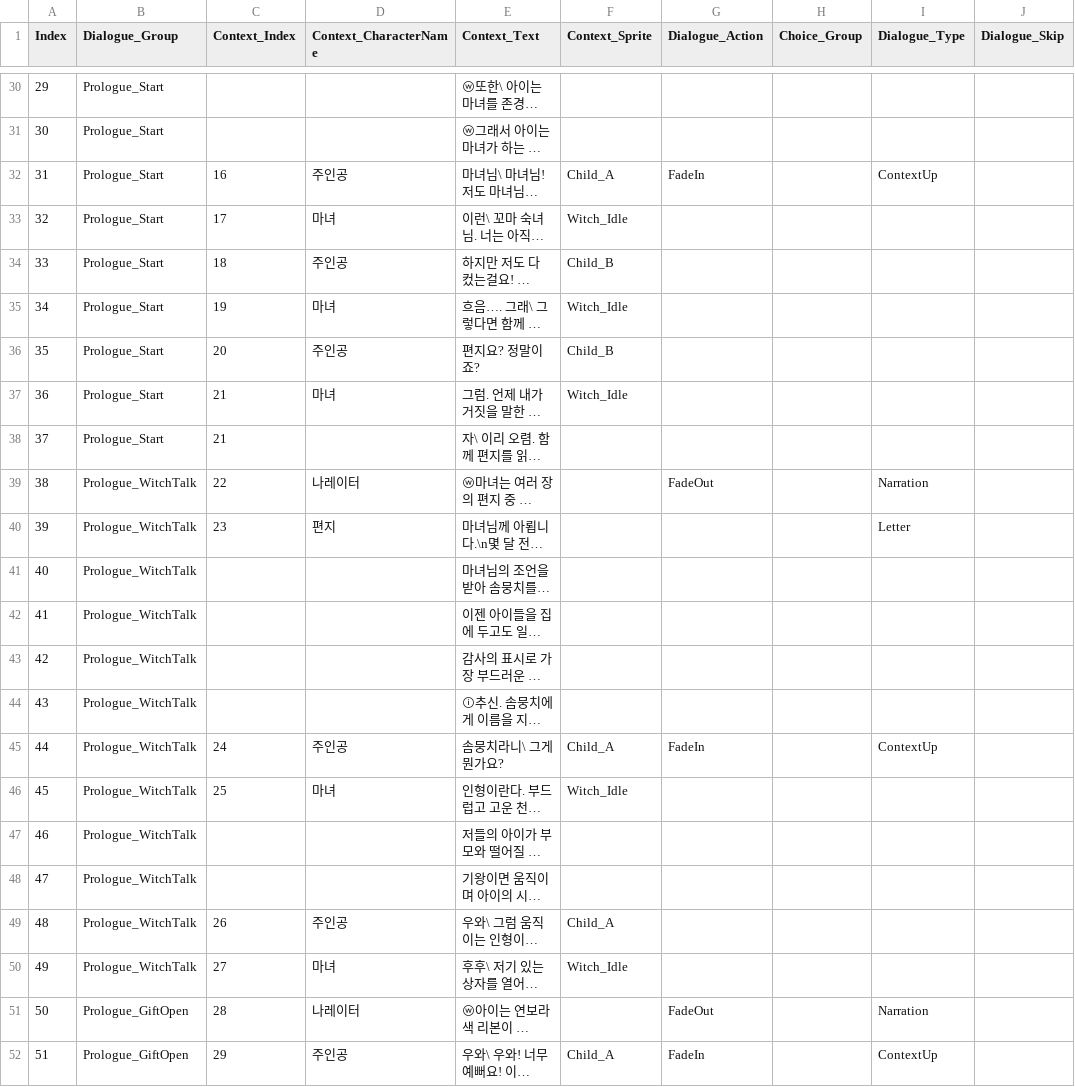
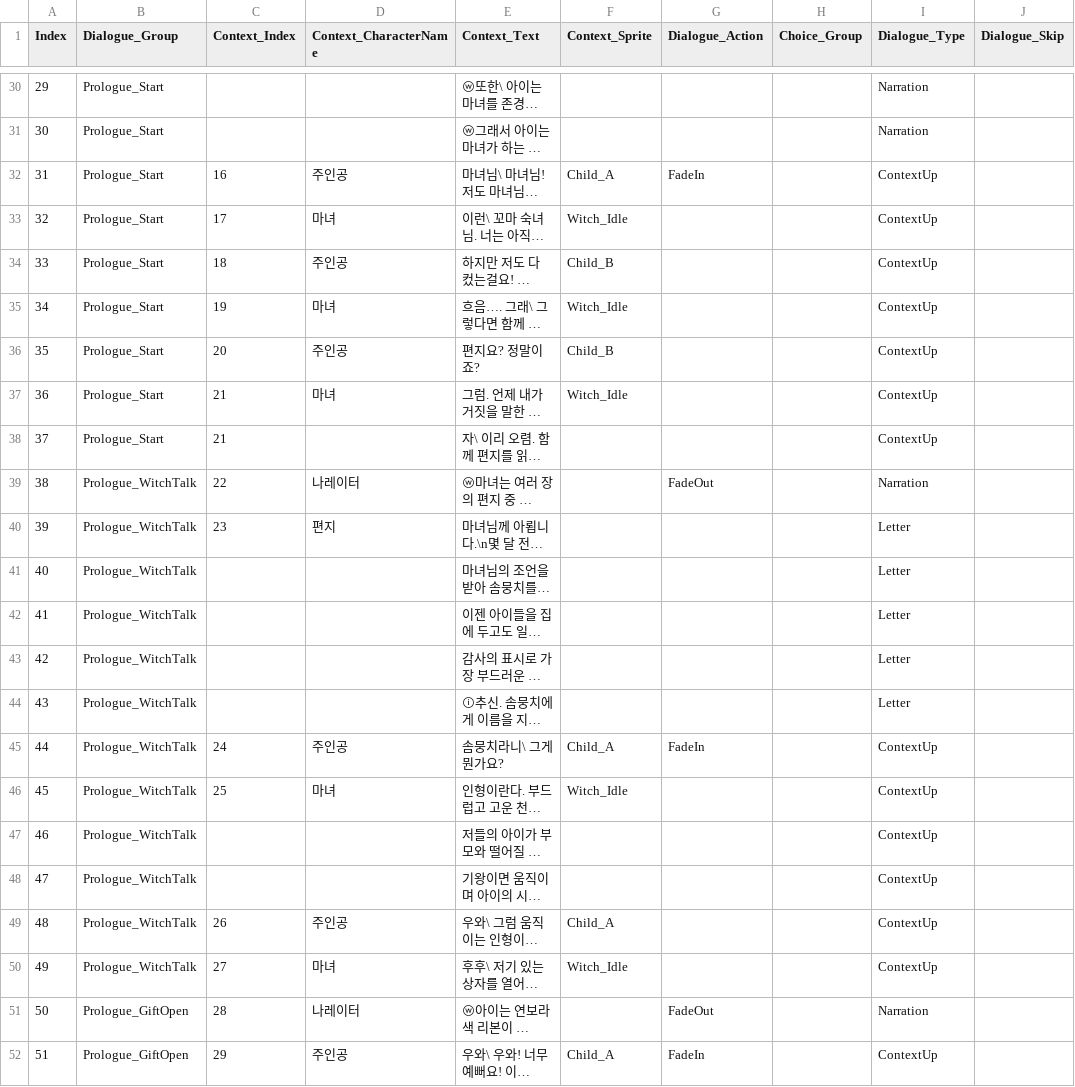
Before and after one commit to ILHWANK/Project-LWC, a CSV file: Assets/Resources/DataTable/DialogueTable.csv, drawn as a sheet; only a part is shown, gaps mark what is left out; long unchanged cells end in …; the diff covers the shown part only; the diff names each change by its address in the sheet, - before the commit and + after, or states it on an @@ line.

Commit message:
Dialouge 및 Csv 관련 처리 방식 수정 완료
단, Sprite 및 Dialogue Type 등 상세 코드 수정중

```diff
--- a/Assets/Resources/DataTable/DialogueTable.csv
+++ b/Assets/Resources/DataTable/DialogueTable.csv
-I30:I31 (Dialogue_Type): (empty)
+I30:I31 (Dialogue_Type): Narration
-I33:I38 (Dialogue_Type): (empty)
+I33:I38 (Dialogue_Type): ContextUp
-I41:I44 (Dialogue_Type): (empty)
+I41:I44 (Dialogue_Type): Letter
-I46:I50 (Dialogue_Type): (empty)
+I46:I50 (Dialogue_Type): ContextUp
```
Also changed, not shown: 23 edited cells elsewhere in this file, 4 other files.
